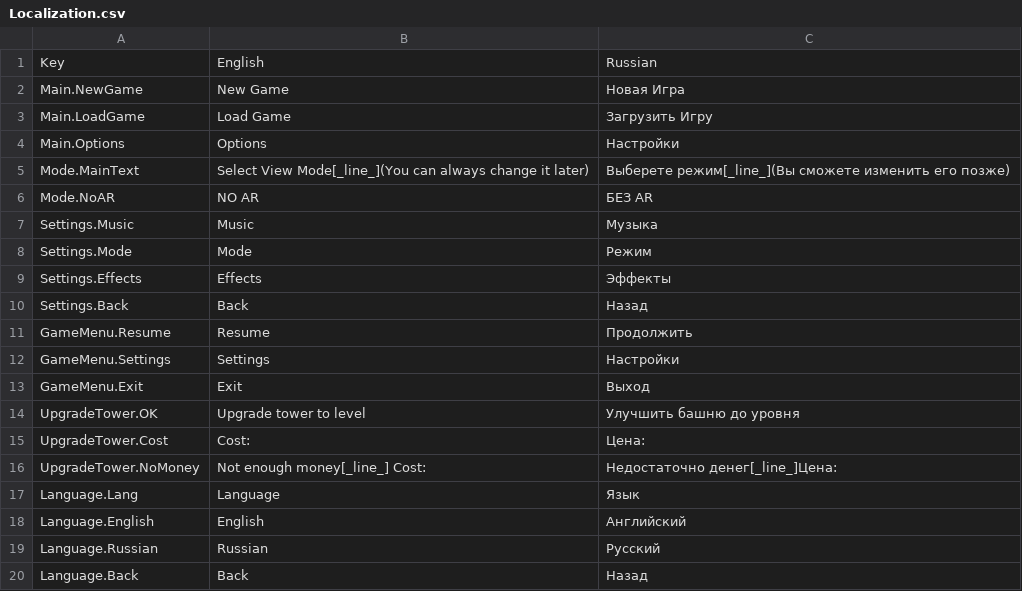
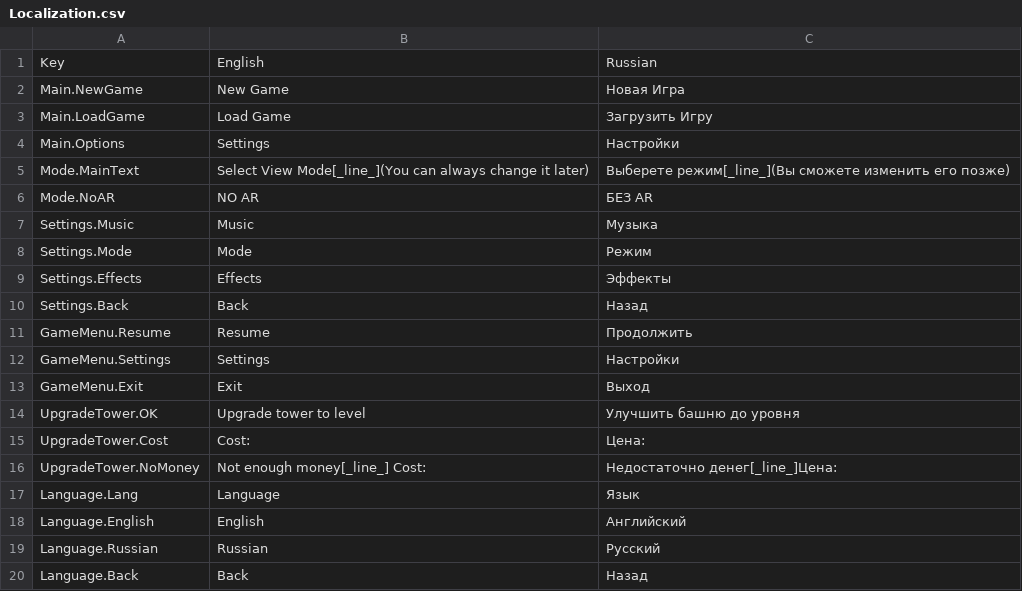
Before and after one commit to VR-URFU-Project/ARTowerDefence, a CSV file: Assets/Resources/Localization.csv, drawn as a sheet.

Commit message:
changed options text

```diff
--- a/Assets/Resources/Localization.csv
+++ b/Assets/Resources/Localization.csv
@@ -3,3 +3,3 @@ Main.NewGame,New Game,Новая Игра
 Main.LoadGame,Load Game,Загрузить Игру
-Main.Options,Options,Настройки
+Main.Options,Settings,Настройки
 Mode.MainText,Select View Mode[_line_](You can always change it later),Выберете режим[_line_](Вы сможете изменить его позже)
```
